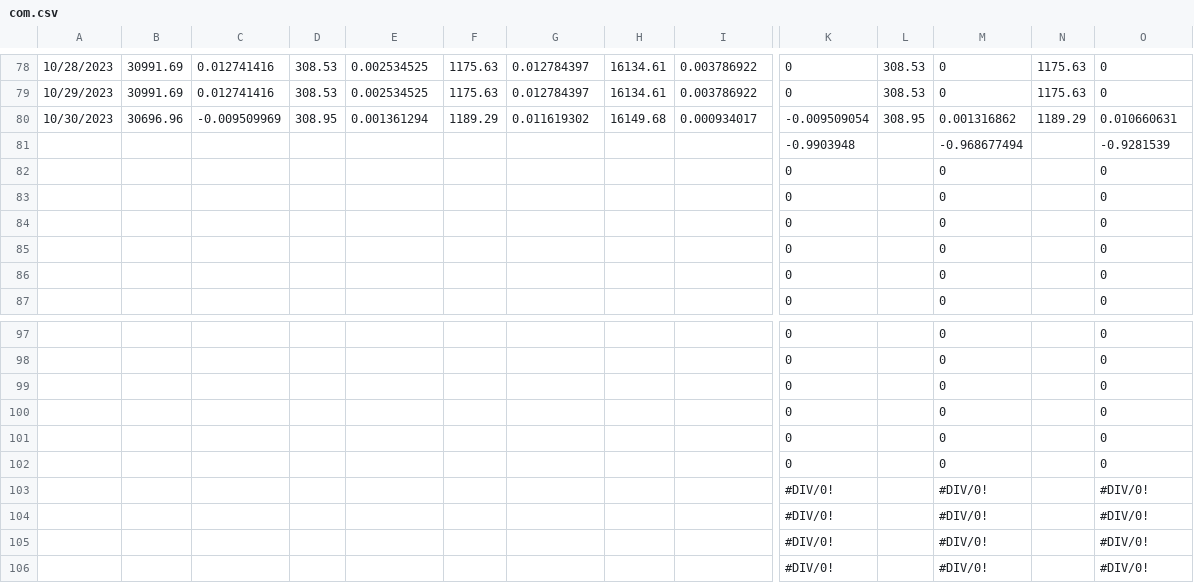
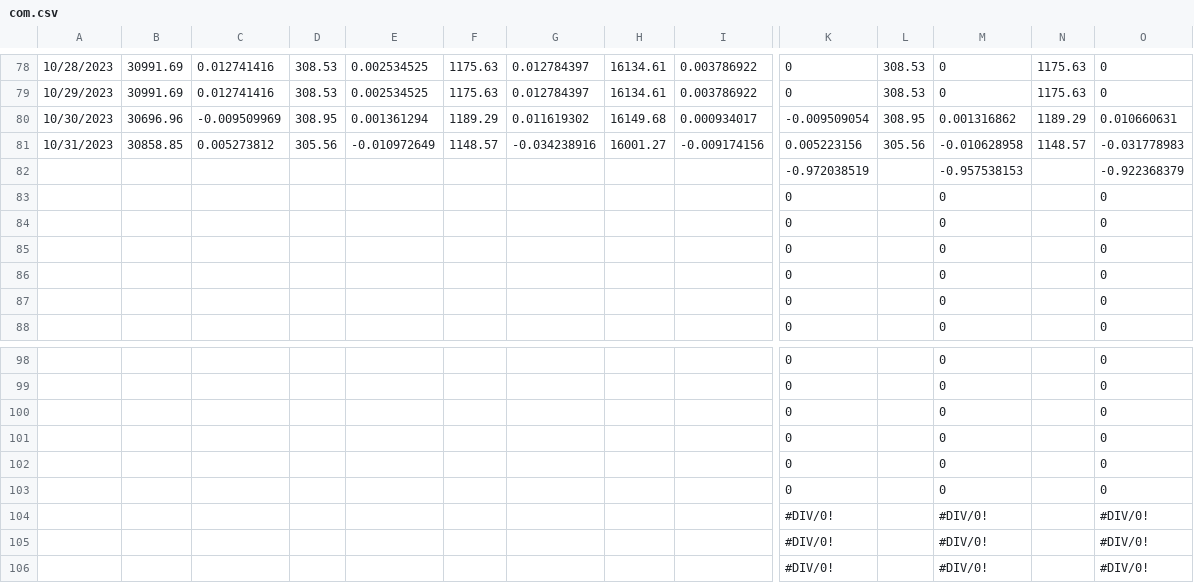
Before and after one commit to jjmerits/Dashboard, a CSV file: com.csv, drawn as a sheet; only a part is shown, gaps mark what is left out; removed rows and columns are numbered as before the commit, all else as after; rows hold the shown columns only; the diff names each change by its address in the sheet, - before the commit and + after, or states it on an @@ line.

```diff
--- a/com.csv
+++ b/com.csv
-row 81:  |  |  |  |  |  |  |  |  | -0.9903948 |  | -0.968677494 |  | -0.9281539
+row 81: 10/31/2023 | 30858.85 | 0.005273812 | 305.56 | -0.010972649 | 1148.57 | -0.034238916 | 16001.27 | -0.009174156 | 0.005223156 | 305.56 | -0.010628958 | 1148.57 | -0.031778983
+row 82:  |  |  |  |  |  |  |  |  | -0.972038519 |  | -0.957538153 |  | -0.922368379
-row 103:  |  |  |  |  |  |  |  |  | #DIV/0! |  | #DIV/0! |  | #DIV/0!
```
Also changed, not shown: dash.csv.
